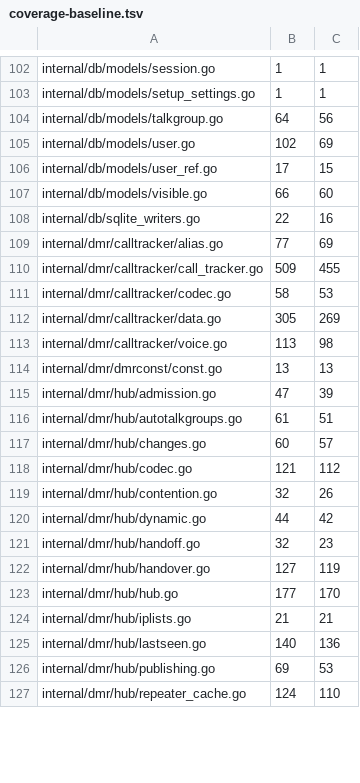
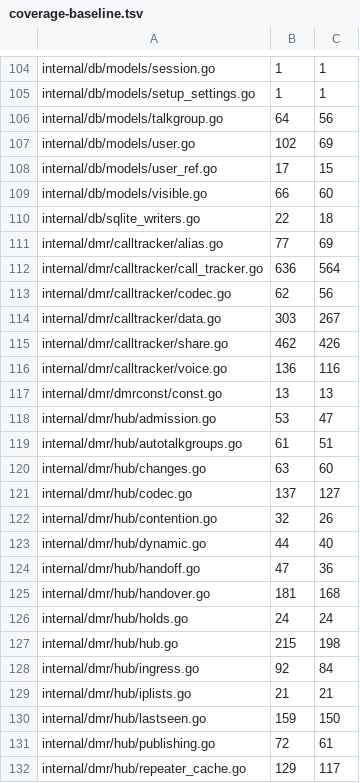
Before and after one commit to USA-RedDragon/DMRHub, a TSV file: .github/coverage-baseline.tsv, drawn as a sheet; only a part is shown, gaps mark what is left out; the diff covers the shown part only.

```diff
--- a/.github/coverage-baseline.tsv
+++ b/.github/coverage-baseline.tsv
@@ -107,21 +109,24 @@ internal/db/models/user_ref.go	17	15
 internal/db/models/visible.go	66	60
-internal/db/sqlite_writers.go	22	16
+internal/db/sqlite_writers.go	22	18
 internal/dmr/calltracker/alias.go	77	69
-internal/dmr/calltracker/call_tracker.go	509	455
-internal/dmr/calltracker/codec.go	58	53
-internal/dmr/calltracker/data.go	305	269
-internal/dmr/calltracker/voice.go	113	98
+internal/dmr/calltracker/call_tracker.go	636	564
+internal/dmr/calltracker/codec.go	62	56
+internal/dmr/calltracker/data.go	303	267
+internal/dmr/calltracker/share.go	462	426
+internal/dmr/calltracker/voice.go	136	116
 internal/dmr/dmrconst/const.go	13	13
-internal/dmr/hub/admission.go	47	39
+internal/dmr/hub/admission.go	53	47
 internal/dmr/hub/autotalkgroups.go	61	51
-internal/dmr/hub/changes.go	60	57
-internal/dmr/hub/codec.go	121	112
+internal/dmr/hub/changes.go	63	60
+internal/dmr/hub/codec.go	137	127
 internal/dmr/hub/contention.go	32	26
-internal/dmr/hub/dynamic.go	44	42
-internal/dmr/hub/handoff.go	32	23
-internal/dmr/hub/handover.go	127	119
-internal/dmr/hub/hub.go	177	170
+internal/dmr/hub/dynamic.go	44	40
+internal/dmr/hub/handoff.go	47	36
+internal/dmr/hub/handover.go	181	168
+internal/dmr/hub/holds.go	24	24
+internal/dmr/hub/hub.go	215	198
+internal/dmr/hub/ingress.go	92	84
 internal/dmr/hub/iplists.go	21	21
-internal/dmr/hub/lastseen.go	140	136
-internal/dmr/hub/publishing.go	69	53
-internal/dmr/hub/repeater_cache.go	124	110
+internal/dmr/hub/lastseen.go	159	150
+internal/dmr/hub/publishing.go	72	61
+internal/dmr/hub/repeater_cache.go	129	117
```
Also changed, not shown: 7 added rows, 1 removed row and 139 edited cells elsewhere in this file, 1 other file.
